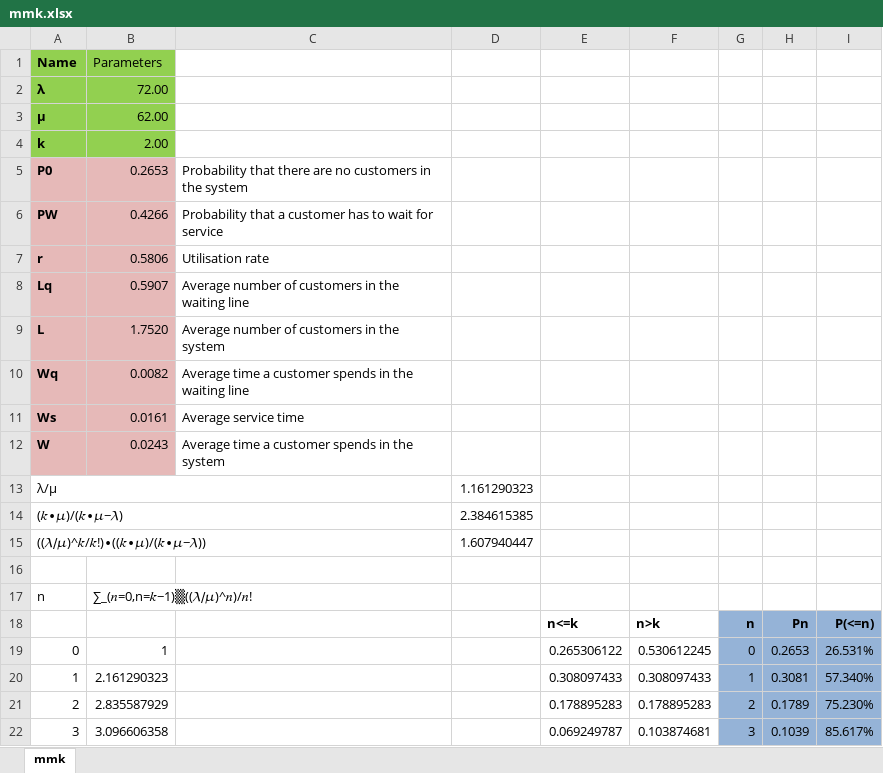
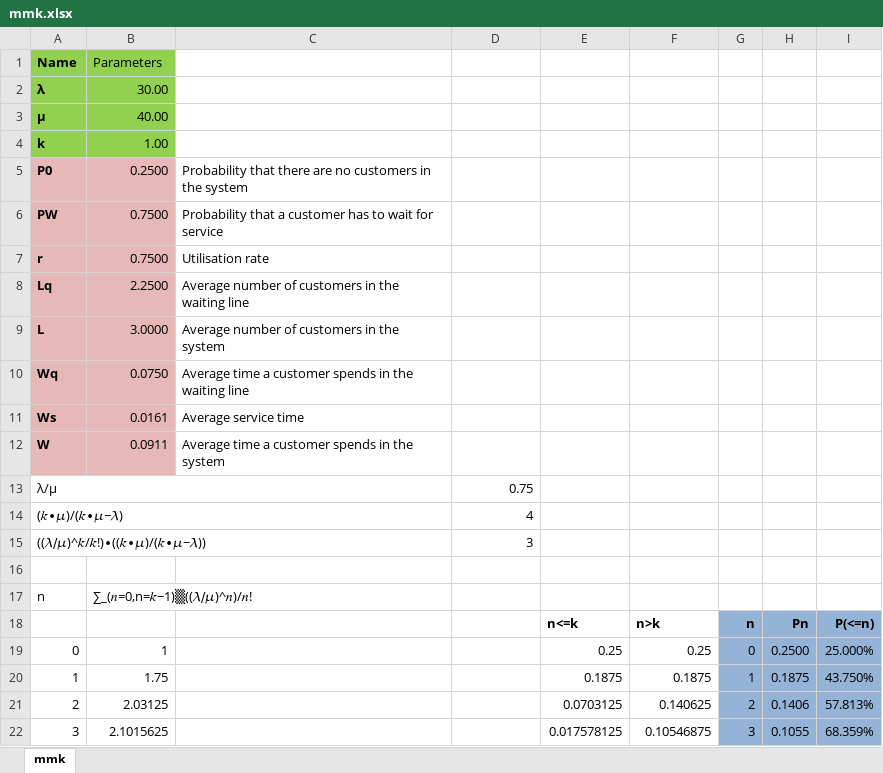
Before and after one commit to algo7/R_SOM_Exam_Suite, an Excel workbook: examples/waiting_lines/mmk.xlsx, sheet mmk, drawn as a sheet; only a part is shown; values as stored, in another font and other column widths than the file's, no borders; the diff covers the shown part only; the diff names each change by its address in the sheet, - before the commit and + after, or states it on an @@ line.

```diff
--- a/examples/waiting_lines/mmk.xlsx (sheet mmk)
+++ b/examples/waiting_lines/mmk.xlsx (sheet mmk)
-B2: 72.00
+B2: 30.00
-B3: 62.00
+B3: 40.00
-B4: 2.00
+B4: 1.00
-B5: 0.2653
+B5: 0.2500
-B6: 0.4266
+B6: 0.7500
-B7: 0.5806
+B7: 0.7500
-B8: 0.5907
+B8: 2.2500
-B9: 1.7520
+B9: 3.0000
-B10: 0.0082
+B10: 0.0750
-B12: 0.0243
+B12: 0.0911
-D13: 1.161290323
+D13: 0.75
-D14: 2.384615385
+D14: 4
-D15: 1.607940447
+D15: 3
-E19: 0.265306122
+E19: 0.25
-F19: 0.530612245
+F19: 0.25
-H19: 0.2653
+H19: 0.2500
-I19: 26.531%
+I19: 25.000%
-B20: 2.161290323
+B20: 1.75
-E20: 0.308097433
+E20: 0.1875
-F20: 0.308097433
+F20: 0.1875
-H20: 0.3081
+H20: 0.1875
-I20: 57.340%
+I20: 43.750%
-B21: 2.835587929
+B21: 2.03125
-E21: 0.178895283
+E21: 0.0703125
-F21: 0.178895283
+F21: 0.140625
-H21: 0.1789
+H21: 0.1406
-I21: 75.230%
+I21: 57.813%
-B22: 3.096606358
+B22: 2.1015625
-E22: 0.069249787
+E22: 0.017578125
-F22: 0.103874681
+F22: 0.10546875
-H22: 0.1039
+H22: 0.1055
-I22: 85.617%
+I22: 68.359%
```
Also changed, not shown: 235 edited cells elsewhere in this sheet, 2 other files.
